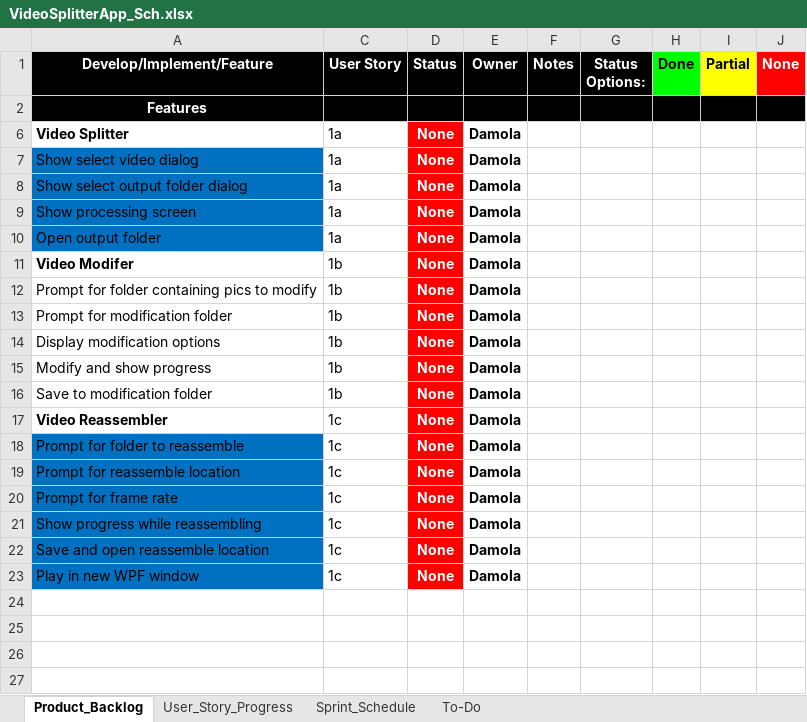
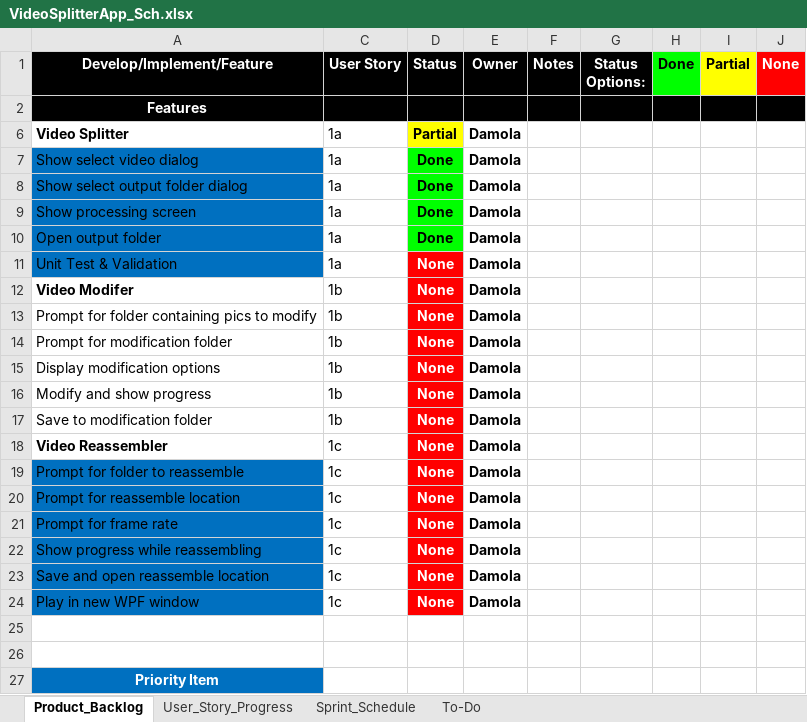
Before and after one commit to hercules08/VideoSplitter, an Excel workbook: docs/VideoSplitterApp_Sch.xlsx, sheet Product_Backlog, drawn as a sheet; values as stored, in another font and other column widths than the file's, no borders; the diff names each change by its address in the sheet, - before the commit and + after, or states it on an @@ line.

```diff
--- a/docs/VideoSplitterApp_Sch.xlsx (sheet Product_Backlog)
+++ b/docs/VideoSplitterApp_Sch.xlsx (sheet Product_Backlog)
-D6 (Status): None
+D6 (Status): Partial
-D6 fill: #FF0000
+D6 fill: #FFFF00
-D6:D10 text colour: #FFFFFF
+D6:D10 text colour: black
-D7:D10 (Status): None
+D7:D10 (Status): Done
-D7:D10 fill: #FF0000
+D7:D10 fill: #00FF00
+row 11: Unit Test & Validation | 1a | None | Damola
+row 25: (empty)
+row 26: (empty)
+row 27: Priority Item
```
Also changed, not shown: sheet Sprint_Schedule, sheet User_Story_Progress, charts or pictures, 16 other files.
